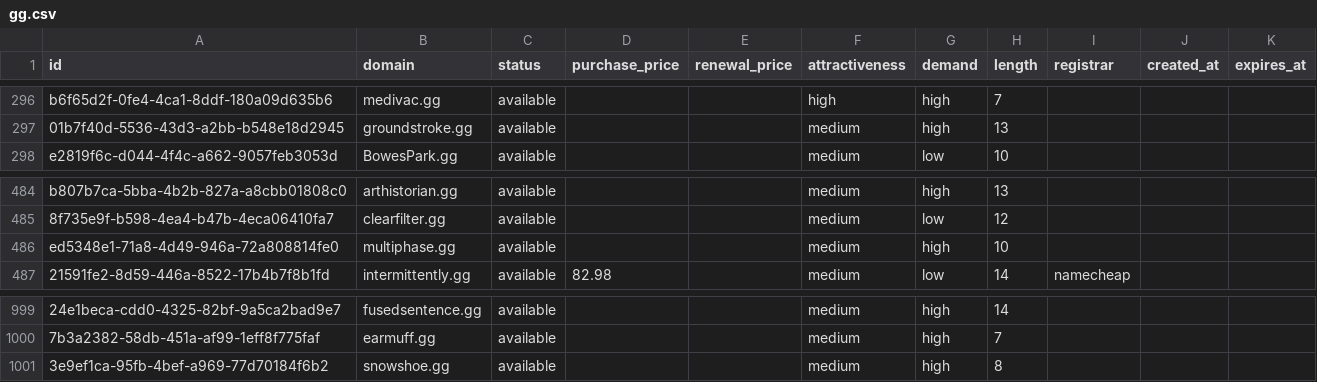
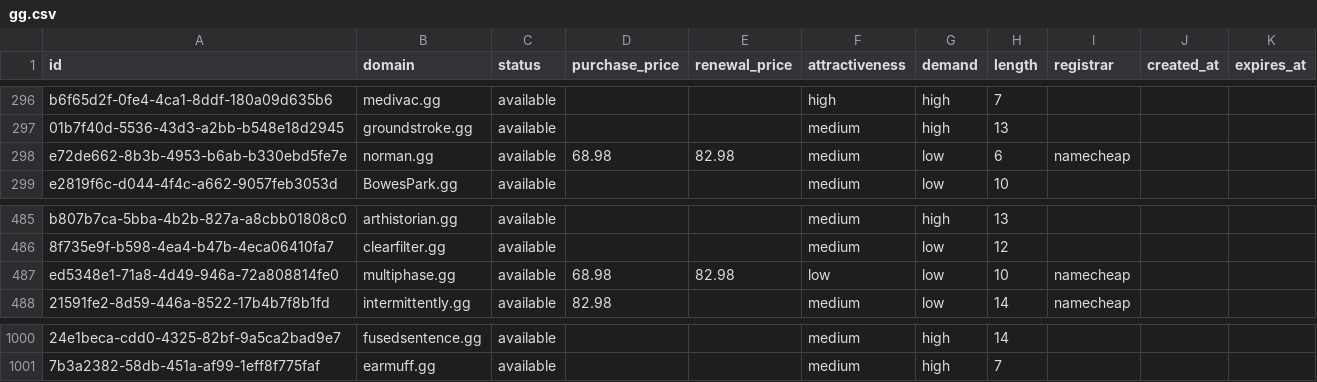
Before and after one commit to UniqueDomains/gg-oneword-domains, a CSV file: gg.csv, drawn as a sheet; only a part is shown, gaps mark what is left out; removed rows and columns are numbered as before the commit, all else as after; the diff names each change by its address in the sheet, - before the commit and + after, or states it on an @@ line.

Commit message:
Domains update

```diff
--- a/gg.csv
+++ b/gg.csv
+row 298: e72de662-8b3b-4953-b6ab-b330ebd5fe7e | norman.gg | available | 68.98 | 82.98 | medium | low | 6 | namecheap
-D487 (purchase_price): (empty)
+D487 (purchase_price): 68.98
-E487 (renewal_price): (empty)
+E487 (renewal_price): 82.98
-F487 (attractiveness): medium
+F487 (attractiveness): low
-G487 (demand): high
+G487 (demand): low
-I487 (registrar): (empty)
+I487 (registrar): namecheap
-row 1001: 3e9ef1ca-95fb-4bef-a969-77d70184f6b2 | snowshoe.gg | available |  |  | medium | high | 8
```
Also changed, not shown: 4 other files.
